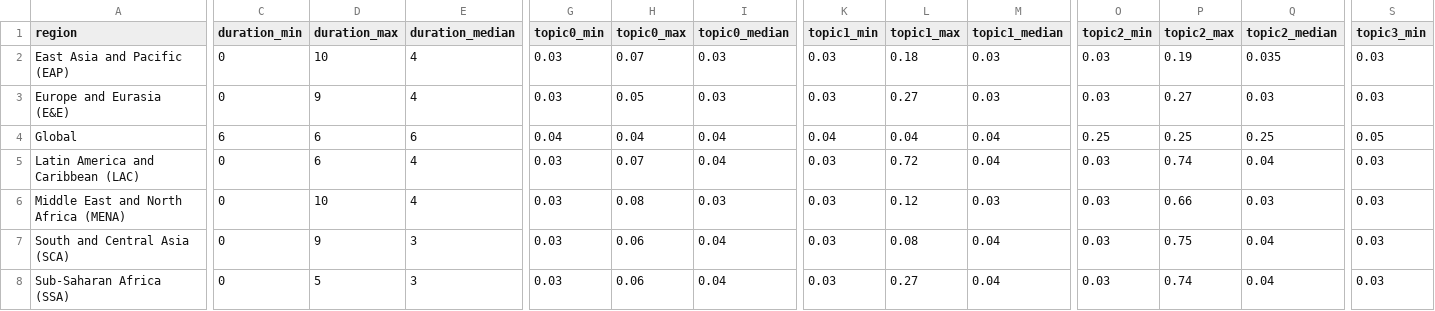
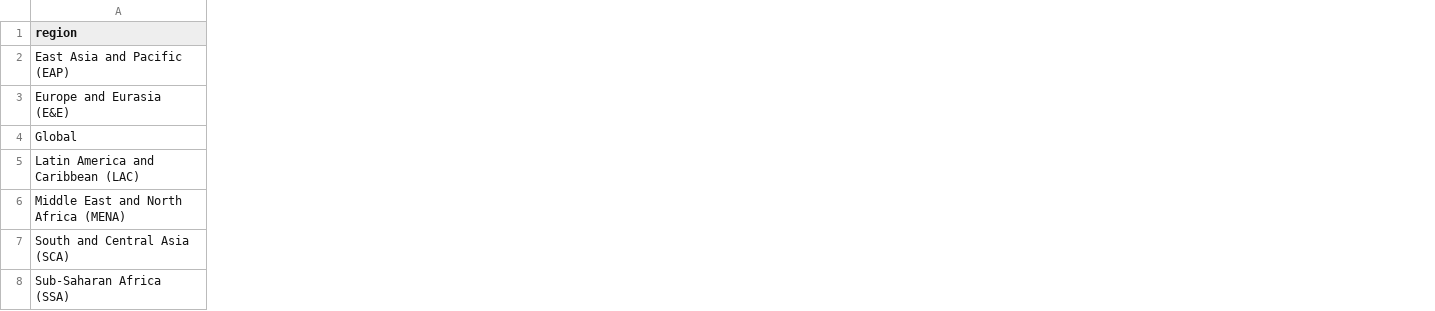
Before and after one commit to vvibhu1/Anti-Corruption, a CSV file: Final datasets/USAID/combined_usaid_region.csv, drawn as a sheet; only a part is shown, gaps mark what is left out; the diff covers the shown part only; the diff names each change by its address in the sheet, - before the commit and + after, or states it on an @@ line.

```diff
--- a/Final datasets/USAID/combined_usaid_region.csv
+++ b/Final datasets/USAID/combined_usaid_region.csv
-column C (duration_min), rows 2-8: 0 | 0 | 6 | 0 | 0 | 0 | 0
-column D (duration_max), rows 2-8: 10 | 9 | 6 | 6 | 10 | 9 | 5
-column E (duration_median), rows 2-8: 4 | 4 | 6 | 4 | 4 | 3 | 3
-column G (topic0_min), rows 2-8: 0.03 | 0.03 | 0.04 | 0.03 | 0.03 | 0.03 | 0.03
-column H (topic0_max), rows 2-8: 0.07 | 0.05 | 0.04 | 0.07 | 0.08 | 0.06 | 0.06
-column I (topic0_median), rows 2-8: 0.03 | 0.03 | 0.04 | 0.04 | 0.03 | 0.04 | 0.04
-column K (topic1_min), rows 2-8: 0.03 | 0.03 | 0.04 | 0.03 | 0.03 | 0.03 | 0.03
-column L (topic1_max), rows 2-8: 0.18 | 0.27 | 0.04 | 0.72 | 0.12 | 0.08 | 0.27
-column M (topic1_median), rows 2-8: 0.03 | 0.03 | 0.04 | 0.04 | 0.03 | 0.04 | 0.04
-column O (topic2_min), rows 2-8: 0.03 | 0.03 | 0.25 | 0.03 | 0.03 | 0.03 | 0.03
-column P (topic2_max), rows 2-8: 0.19 | 0.27 | 0.25 | 0.74 | 0.66 | 0.75 | 0.74
-column Q (topic2_median), rows 2-8: 0.035 | 0.03 | 0.25 | 0.04 | 0.03 | 0.04 | 0.04
-column S (topic3_min), rows 2-8: 0.03 | 0.03 | 0.05 | 0.03 | 0.03 | 0.03 | 0.03
```
Also changed, not shown: 21 removed columns elsewhere in this file, 3 other files.
